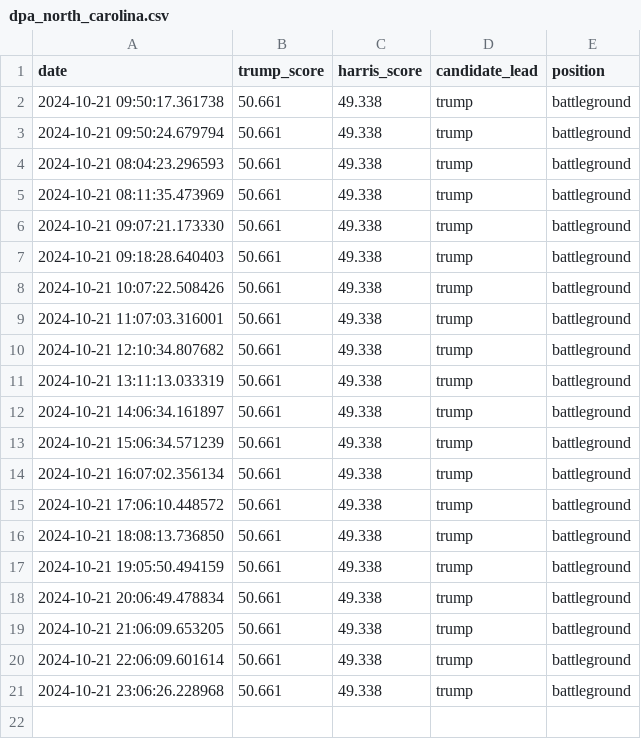
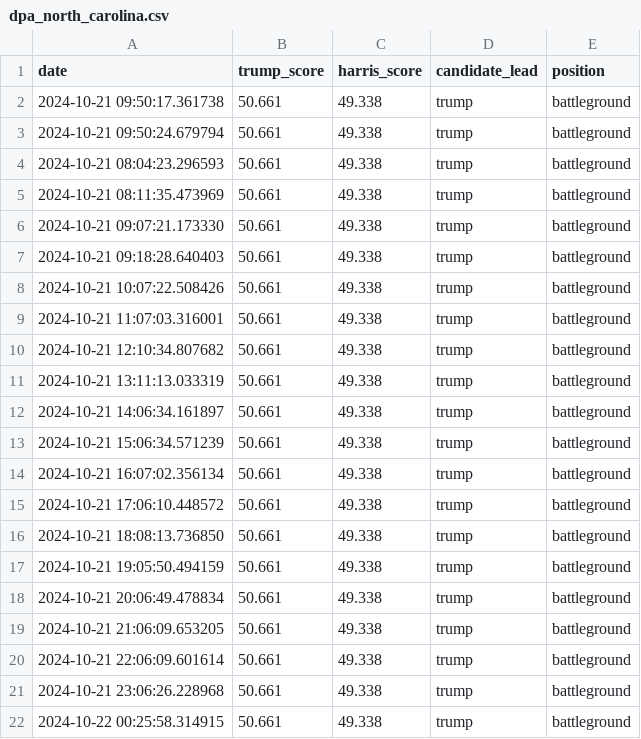
Before and after one commit to tomvaillant/dpa-api-us-wahl, a CSV file: dpa_north_carolina.csv, drawn as a sheet.

```diff
--- a/dpa_north_carolina.csv
+++ b/dpa_north_carolina.csv
@@ -21 +21,2 @@ date,trump_score,harris_score,candidate_lead,position
 2024-10-21 23:06:26.228968,50.661,49.338,trump,battleground
+2024-10-22 00:25:58.314915,50.661,49.338,trump,battleground
```
Also changed, not shown: dpa_georgia.csv, dpa_nevada.csv, 1 other file.
